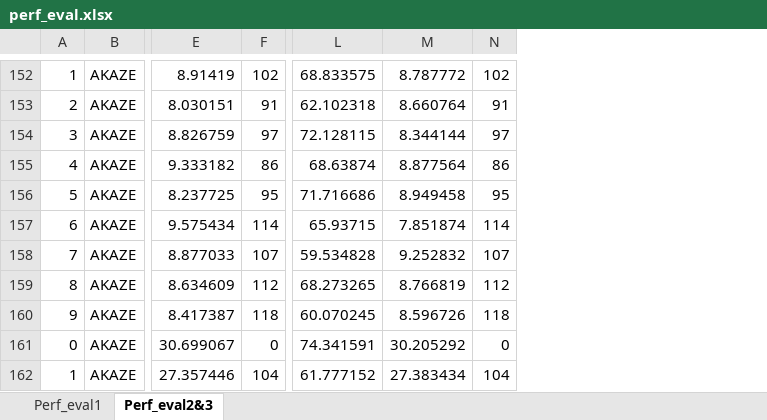
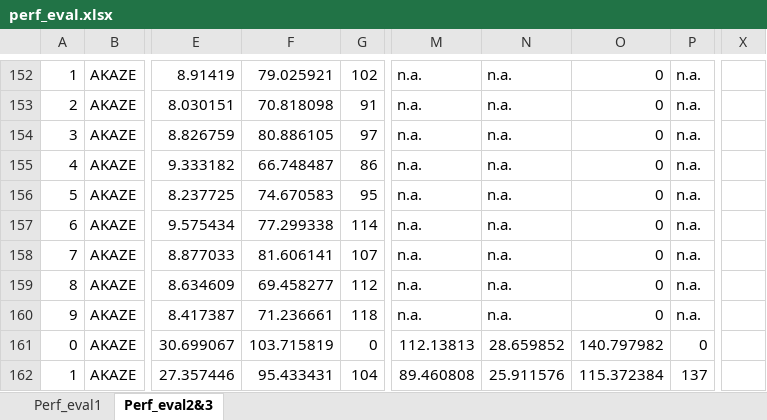
Before and after one commit to quocspartan/SFND_2D_Feature_Tracking, an Excel workbook: perf_eval.xlsx, sheet Perf_eval2&3, drawn as a sheet; only a part is shown, gaps mark what is left out; values as stored, in another font and other column widths than the file's, no borders; addresses are those after the commit; the diff covers the shown part only; the diff names each change by its address in the sheet, - before the commit and + after, or states it on an @@ line.

```diff
--- a/perf_eval.xlsx (sheet Perf_eval2&3)
+++ b/perf_eval.xlsx (sheet Perf_eval2&3)
+column F, rows 152-162: 79.025921 | 70.818098 | 80.886105 | 66.748487 | 74.670583 | 77.299338 | 81.606141 | 69.458277 | 71.236661 | 103.715819 | 95.433431
+column O, rows 152-162: 0 | 0 | 0 | 0 | 0 | 0 | 0 | 0 | 0 | 140.797982 | 115.372384
+column X, empty
-M152: 68.833575
+M152: n.a.
-N152: 8.787772
+N152: n.a.
-P152: 102
+P152: n.a.
-M153: 62.102318
+M153: n.a.
-N153: 8.660764
+N153: n.a.
-P153: 91
+P153: n.a.
-M154: 72.128115
+M154: n.a.
-N154: 8.344144
+N154: n.a.
-P154: 97
+P154: n.a.
-M155: 68.63874
+M155: n.a.
-N155: 8.877564
+N155: n.a.
-P155: 86
+P155: n.a.
-M156: 71.716686
+M156: n.a.
-N156: 8.949458
+N156: n.a.
-P156: 95
+P156: n.a.
-M157: 65.93715
+M157: n.a.
-N157: 7.851874
+N157: n.a.
-P157: 114
+P157: n.a.
-M158: 59.534828
+M158: n.a.
-N158: 9.252832
+N158: n.a.
-P158: 107
+P158: n.a.
-M159: 68.273265
+M159: n.a.
-N159: 8.766819
+N159: n.a.
-P159: 112
+P159: n.a.
-M160: 60.070245
+M160: n.a.
-N160: 8.596726
+N160: n.a.
-P160: 118
+P160: n.a.
-M161: 74.341591
+M161: 112.13813
-N161: 30.205292
+N161: 28.659852
-M162: 61.777152
+M162: 89.460808
-N162: 27.383434
+N162: 25.911576
-P162: 104
+P162: 137
```
Also changed, not shown: 144 edited cells elsewhere in this sheet, 1 other file.
